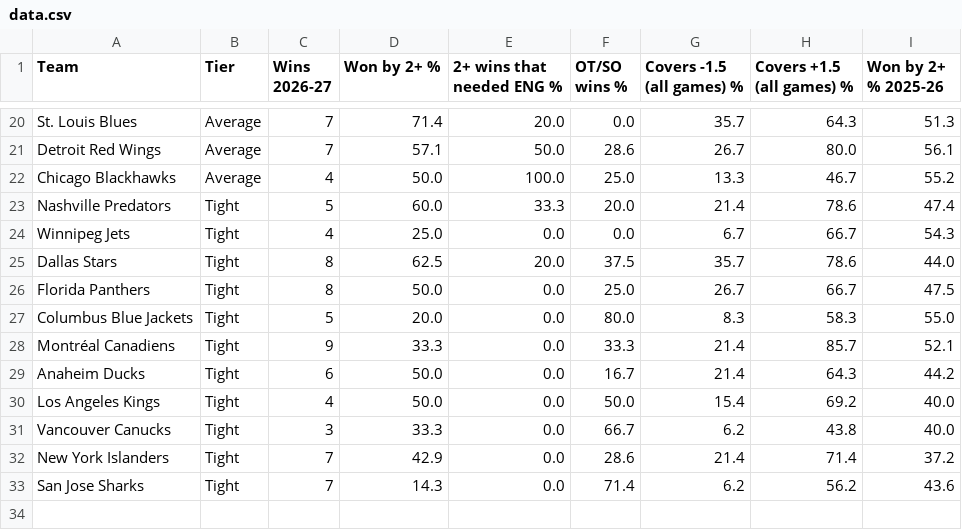
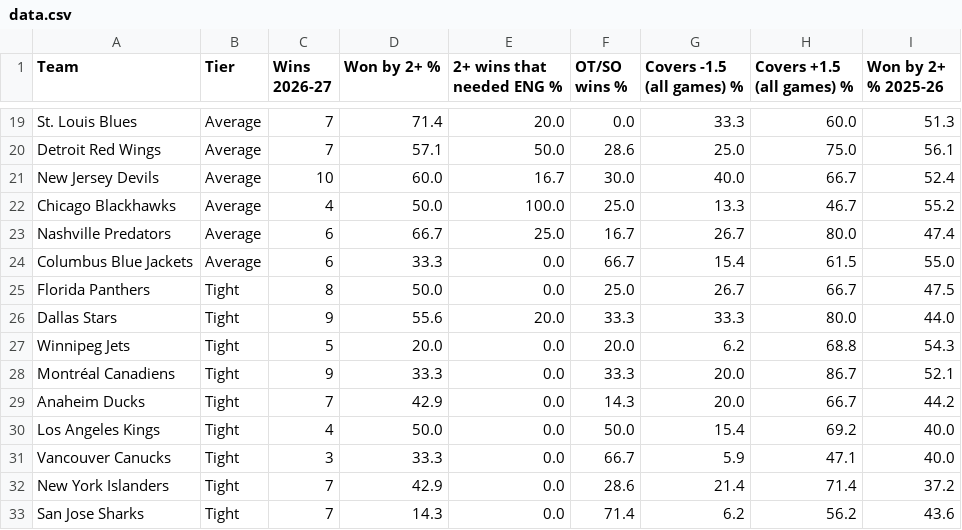
Before and after one commit to expertpicks3223/expertpicks-lab, a CSV file: site/nhl/puck-line/data.csv, drawn as a sheet; only a part is shown, gaps mark what is left out; removed rows and columns are numbered as before the commit, all else as after; the diff covers the shown part only; the diff names each change by its address in the sheet, - before the commit and + after, or states it on an @@ line.

```diff
--- a/site/nhl/puck-line/data.csv
+++ b/site/nhl/puck-line/data.csv
-G19 (Covers -1.5 (all games) %): 35.7
+G19 (Covers -1.5 (all games) %): 33.3
-H19 (Covers +1.5 (all games) %): 64.3
+H19 (Covers +1.5 (all games) %): 60.0
-G20 (Covers -1.5 (all games) %): 26.7
+G20 (Covers -1.5 (all games) %): 25.0
-H20 (Covers +1.5 (all games) %): 80.0
+H20 (Covers +1.5 (all games) %): 75.0
+row 21: New Jersey Devils | Average | 10 | 60.0 | 16.7 | 30.0 | 40.0 | 66.7 | 52.4
-B23 (Tier): Tight
+B23 (Tier): Average
-C23 (Wins 2026-27): 5
+C23 (Wins 2026-27): 6
-D23 (Won by 2+ %): 60.0
+D23 (Won by 2+ %): 66.7
-E23 (2+ wins that needed ENG %): 33.3
+E23 (2+ wins that needed ENG %): 25.0
-F23 (OT/SO wins %): 20.0
+F23 (OT/SO wins %): 16.7
-G23 (Covers -1.5 (all games) %): 21.4
+G23 (Covers -1.5 (all games) %): 26.7
-H23 (Covers +1.5 (all games) %): 78.6
+H23 (Covers +1.5 (all games) %): 80.0
-row 24: Winnipeg Jets | Tight | 4 | 25.0 | 0.0 | 0.0 | 6.7 | 66.7 | 54.3
-row 25: Dallas Stars | Tight | 8 | 62.5 | 20.0 | 37.5 | 35.7 | 78.6 | 44.0
+row 24: Columbus Blue Jackets | Average | 6 | 33.3 | 0.0 | 66.7 | 15.4 | 61.5 | 55.0
-row 27: Columbus Blue Jackets | Tight | 5 | 20.0 | 0.0 | 80.0 | 8.3 | 58.3 | 55.0
+row 26: Dallas Stars | Tight | 9 | 55.6 | 20.0 | 33.3 | 33.3 | 80.0 | 44.0
+row 27: Winnipeg Jets | Tight | 5 | 20.0 | 0.0 | 20.0 | 6.2 | 68.8 | 54.3
-G28:G29 (Covers -1.5 (all games) %): 21.4
+G28:G29 (Covers -1.5 (all games) %): 20.0
-H28 (Covers +1.5 (all games) %): 85.7
+H28 (Covers +1.5 (all games) %): 86.7
-C29 (Wins 2026-27): 6
+C29 (Wins 2026-27): 7
-D29 (Won by 2+ %): 50.0
+D29 (Won by 2+ %): 42.9
-F29 (OT/SO wins %): 16.7
+F29 (OT/SO wins %): 14.3
-H29 (Covers +1.5 (all games) %): 64.3
+H29 (Covers +1.5 (all games) %): 66.7
-G31 (Covers -1.5 (all games) %): 6.2
+G31 (Covers -1.5 (all games) %): 5.9
-H31 (Covers +1.5 (all games) %): 43.8
+H31 (Covers +1.5 (all games) %): 47.1
```
Also changed, not shown: 3 added rows, 4 removed rows and 24 edited cells elsewhere in this file, data/nhl/puck_line_games_20262027.csv, site/nhl/puck-line/paste-current.tsv, 5 other files.
